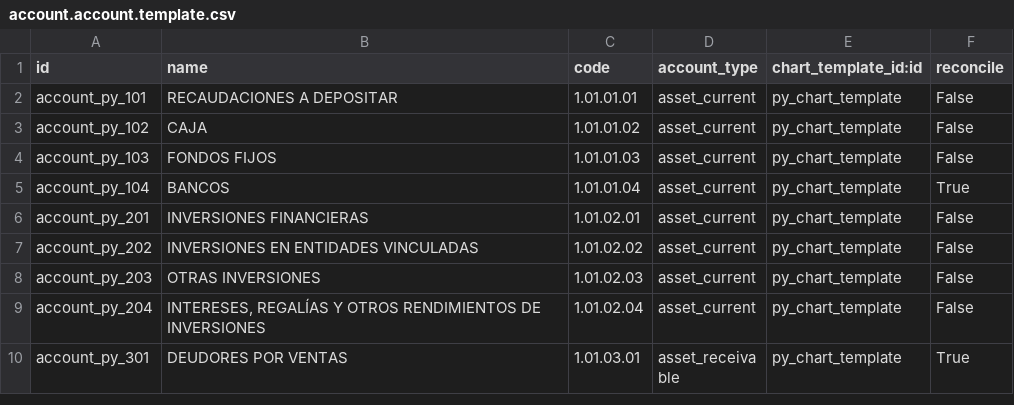
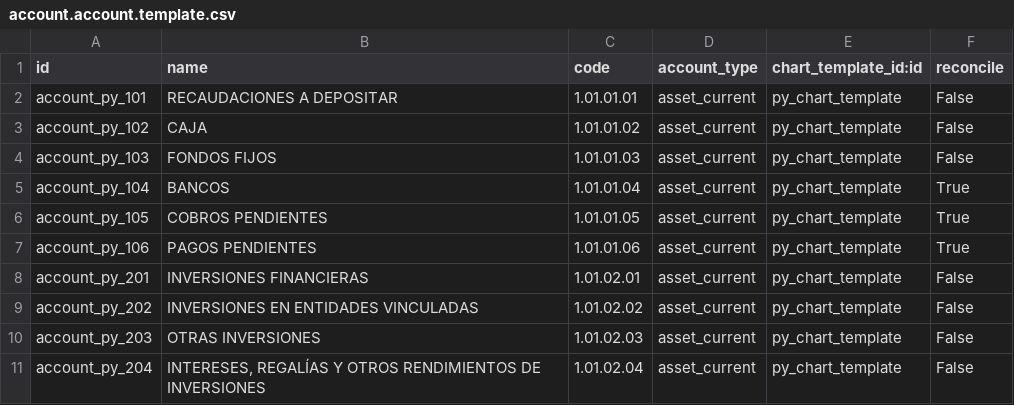
Before and after one commit to kmee/l10n-paraguay, a CSV file: l10n_py/data/account.account.template.csv, drawn as a sheet; only a part is shown; the shorter side is filled out with more unchanged rows.

```diff
--- a/l10n_py/data/account.account.template.csv
+++ b/l10n_py/data/account.account.template.csv
@@ -5,2 +5,4 @@ account_py_103,FONDOS FIJOS,1.01.01.03,asset_current,py_chart_template,False
 account_py_104,BANCOS,1.01.01.04,asset_current,py_chart_template,True
+account_py_105,COBROS PENDIENTES,1.01.01.05,asset_current,py_chart_template,True
+account_py_106,PAGOS PENDIENTES,1.01.01.06,asset_current,py_chart_template,True
 account_py_201,INVERSIONES FINANCIERAS,1.01.02.01,asset_current,py_chart_template,False
```
Also changed, not shown: 20 other files.
